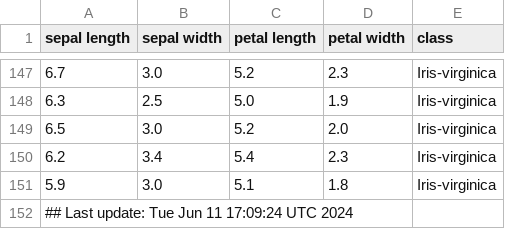
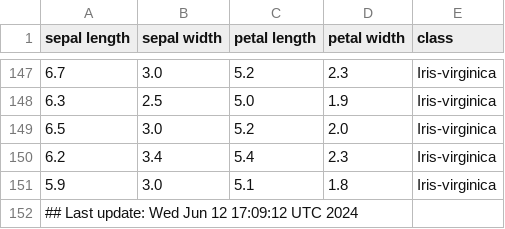
Before and after one commit to btmonier/misc_r_scripts, a CSV file: data/iris_dataset.csv, drawn as a sheet; only a part is shown, gaps mark what is left out.

Commit message:
GitHub Actions test

```diff
--- a/data/iris_dataset.csv
+++ b/data/iris_dataset.csv
@@ -151,2 +151,2 @@ sepal length,sepal width,petal length,petal width,class
 5.9,3.0,5.1,1.8,Iris-virginica
-## Last update: Tue Jun 11 17:09:24 UTC 2024
+## Last update: Wed Jun 12 17:09:12 UTC 2024
```
